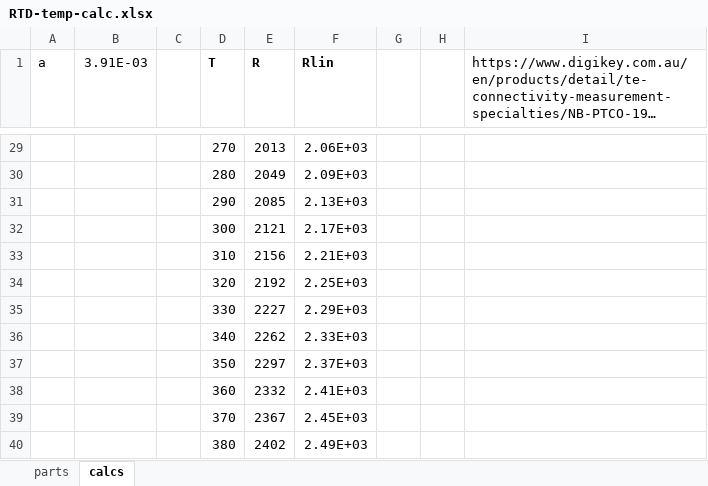
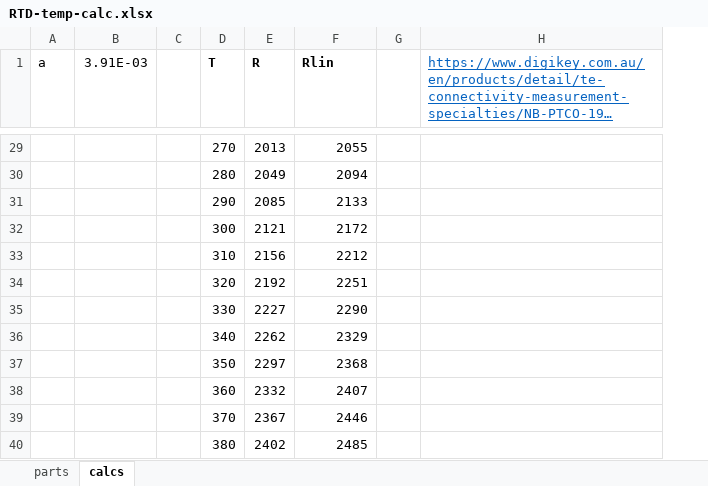
Before and after one commit to Labyrinthescaperooms/SmokeMachine, an Excel workbook: RTD-temp-calc.xlsx, sheet calcs, drawn as a sheet; only a part is shown, gaps mark what is left out; long unchanged cells end in …; values as stored, in another font and other column widths than the file's, no borders; charts and pictures not drawn; removed rows and columns are numbered as before the commit, all else as after; the diff covers the shown part only; the diff names each change by its address in the sheet, - before the commit and + after, or states it on an @@ line.

Commit message:
Updated calcs

```diff
--- a/RTD-temp-calc.xlsx (sheet calcs)
+++ b/RTD-temp-calc.xlsx (sheet calcs)
-column H, empty
@@ H1 underline: off → on, text colour: black → #0563C1 @@
-F29 (Rlin): 2.06E+03
+F29 (Rlin): 2055
-F30 (Rlin): 2.09E+03
+F30 (Rlin): 2094
-F31 (Rlin): 2.13E+03
+F31 (Rlin): 2133
-F32 (Rlin): 2.17E+03
+F32 (Rlin): 2172
-F33 (Rlin): 2.21E+03
+F33 (Rlin): 2212
-F34 (Rlin): 2.25E+03
+F34 (Rlin): 2251
-F35 (Rlin): 2.29E+03
+F35 (Rlin): 2290
-F36 (Rlin): 2.33E+03
+F36 (Rlin): 2329
-F37 (Rlin): 2.37E+03
+F37 (Rlin): 2368
-F38 (Rlin): 2.41E+03
+F38 (Rlin): 2407
-F39 (Rlin): 2.45E+03
+F39 (Rlin): 2446
-F40 (Rlin): 2.49E+03
+F40 (Rlin): 2485
```
Also changed, not shown: 27 edited cells elsewhere in this sheet, sheet parts, charts or pictures, 7 other files.
